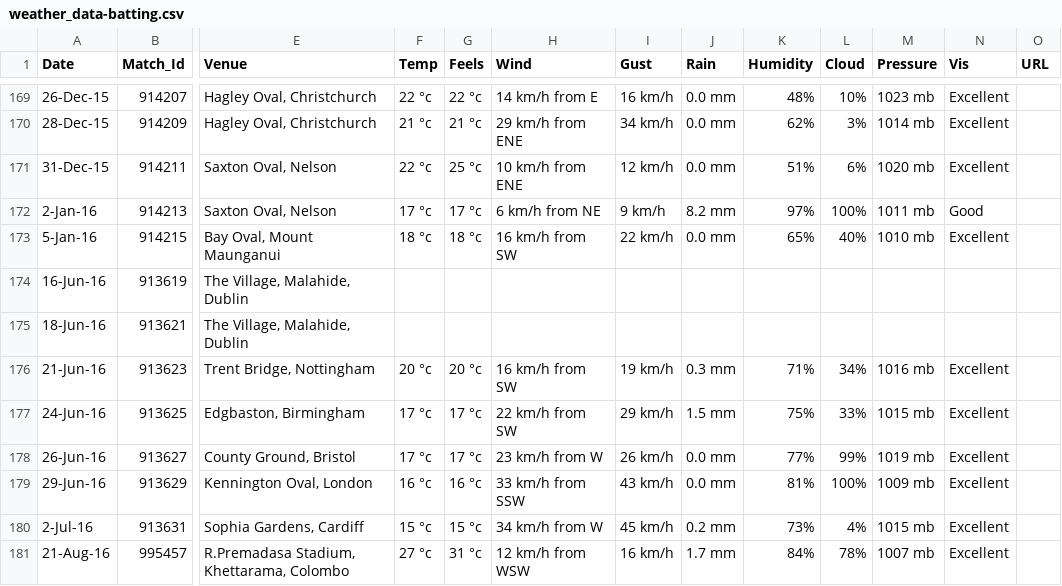
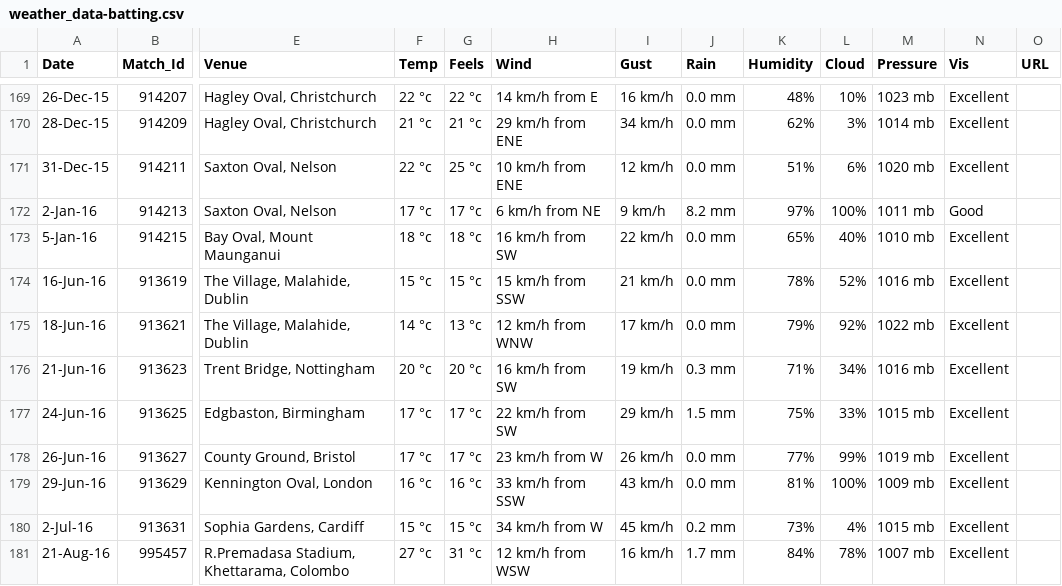
Before and after one commit to umayangag/cric-info-scrapers, a CSV file: createdb/data/weather_data-batting.csv, drawn as a sheet; only a part is shown, gaps mark what is left out; the diff names each change by its address in the sheet, - before the commit and + after, or states it on an @@ line.

Commit message:
add missing data

```diff
--- a/createdb/data/weather_data-batting.csv
+++ b/createdb/data/weather_data-batting.csv
-F174 (Temp): (empty)
+F174 (Temp): 15 °c
-G174 (Feels): (empty)
+G174 (Feels): 15 °c
-H174 (Wind): (empty)
+H174 (Wind): 15 km/h from SSW
-I174 (Gust): (empty)
+I174 (Gust): 21 km/h
-J174:J175 (Rain): (empty)
+J174:J175 (Rain): 0.0 mm
-K174 (Humidity): (empty)
+K174 (Humidity): 78%
-L174 (Cloud): (empty)
+L174 (Cloud): 52%
-M174 (Pressure): (empty)
+M174 (Pressure): 1016 mb
-N174:N175 (Vis): (empty)
+N174:N175 (Vis): Excellent
-F175 (Temp): (empty)
+F175 (Temp): 14 °c
-G175 (Feels): (empty)
+G175 (Feels): 13 °c
-H175 (Wind): (empty)
+H175 (Wind): 12 km/h from WNW
-I175 (Gust): (empty)
+I175 (Gust): 17 km/h
-K175 (Humidity): (empty)
+K175 (Humidity): 79%
-L175 (Cloud): (empty)
+L175 (Cloud): 92%
-M175 (Pressure): (empty)
+M175 (Pressure): 1022 mb
```
Also changed, not shown: createdb/data/weather_data-bowling.csv.
